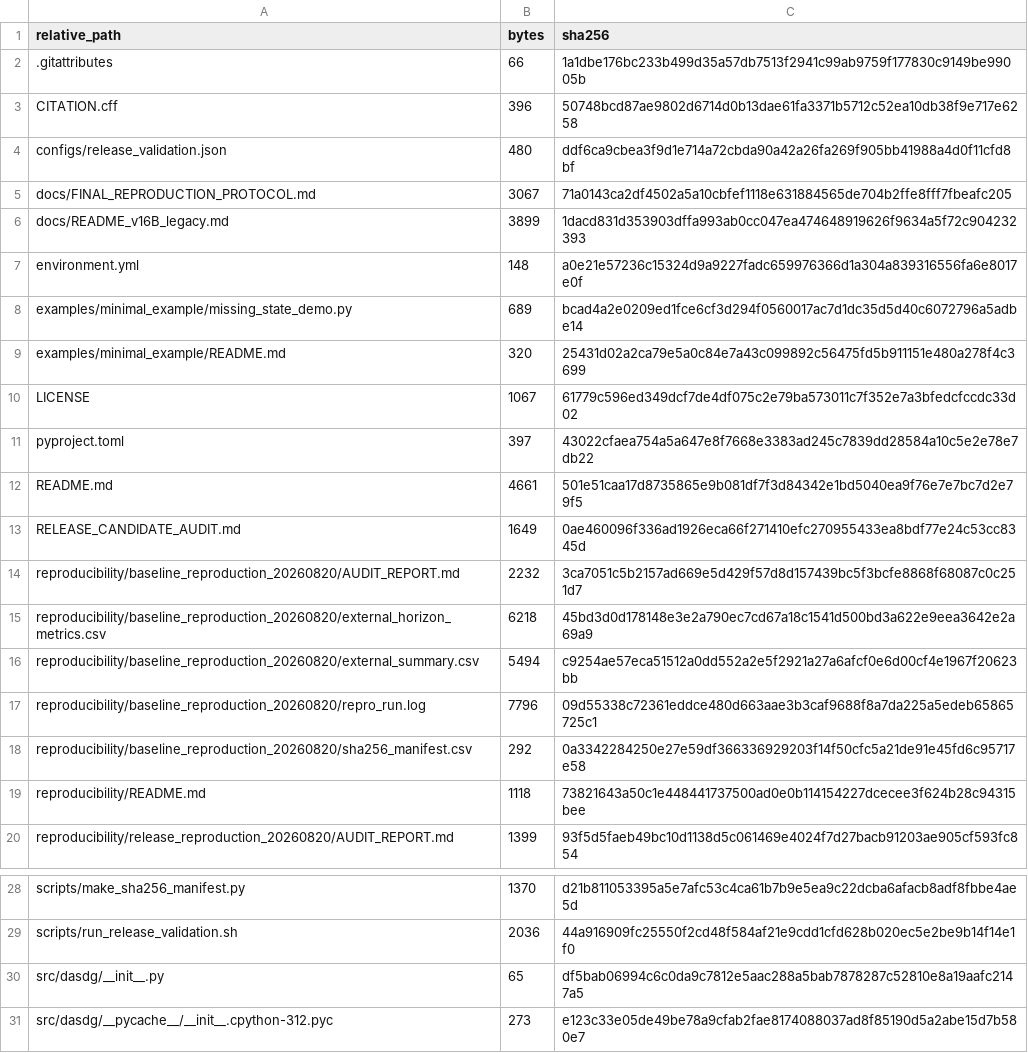
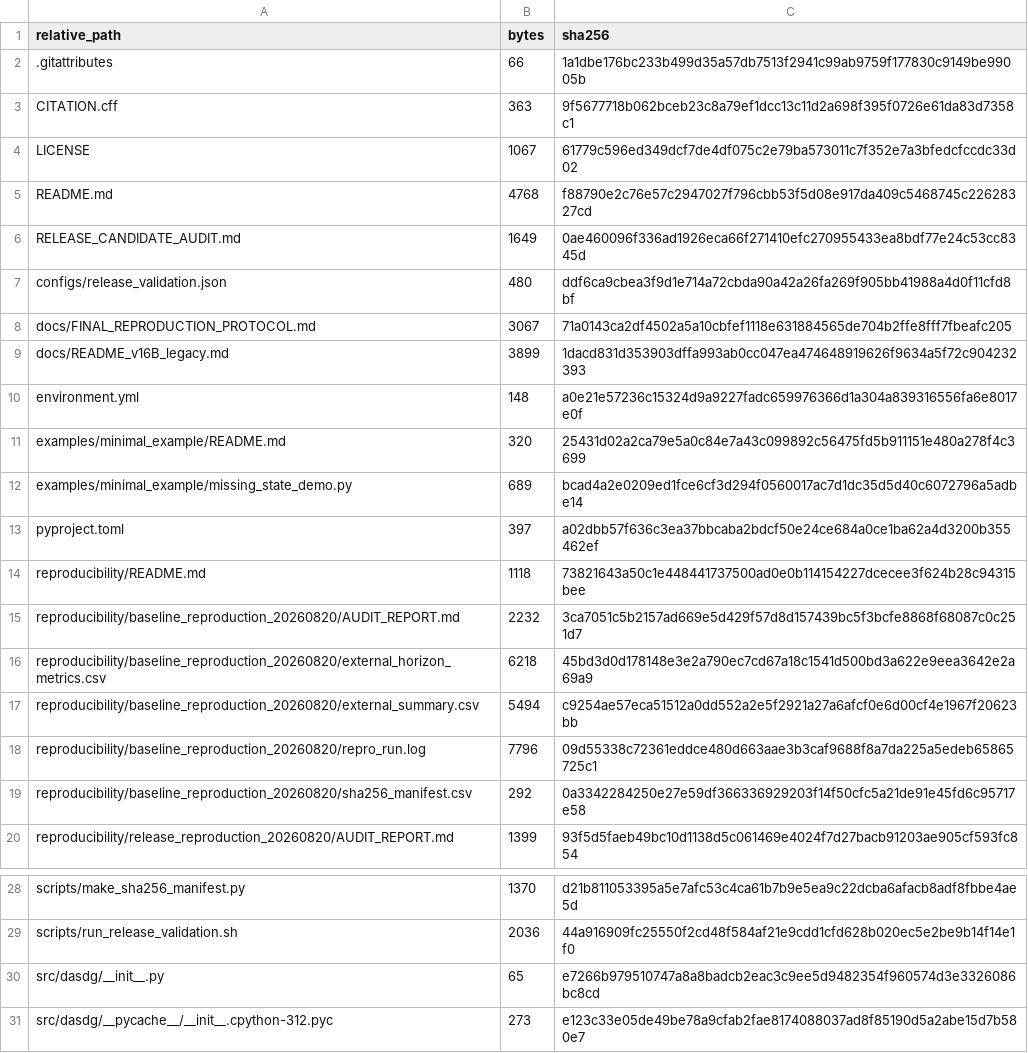
Before and after one commit to forca912/DASDG, a CSV file: MANIFEST.sha256.csv, drawn as a sheet; only a part is shown, gaps mark what is left out.

Commit message:
Prepare DOI-consistent v1.0.2 release

```diff
--- a/MANIFEST.sha256.csv
+++ b/MANIFEST.sha256.csv
@@ -2,3 +2,6 @@
 ".gitattributes","66","1a1dbe176bc233b499d35a57db7513f2941c99ab9759f177830c9149be99005b"
-"CITATION.cff","396","50748bcd87ae9802d6714d0b13dae61fa3371b5712c52ea10db38f9e717e6258"
+"CITATION.cff","363","9f5677718b062bceb23c8a79ef1dcc13c11d2a698f395f0726e61da83d7358c1"
+"LICENSE","1067","61779c596ed349dcf7de4df075c2e79ba573011c7f352e7a3bfedcfccdc33d02"
+"README.md","4768","f88790e2c76e57c2947027f796cbb53f5d08e917da409c5468745c22628327cd"
+"RELEASE_CANDIDATE_AUDIT.md","1649","0ae460096f336ad1926eca66f271410efc270955433ea8bdf77e24c53cc8345d"
 "configs/release_validation.json","480","ddf6ca9cbea3f9d1e714a72cbda90a42a26fa269f905bb41988a4d0f11cfd8bf"
@@ -7,8 +10,6 @@
 "environment.yml","148","a0e21e57236c15324d9a9227fadc659976366d1a304a839316556fa6e8017e0f"
+"examples/minimal_example/README.md","320","25431d02a2ca79e5a0c84e7a43c099892c56475fd5b911151e480a278f4c3699"
 "examples/minimal_example/missing_state_demo.py","689","bcad4a2e0209ed1fce6cf3d294f0560017ac7d1dc35d5d40c6072796a5adbe14"
-"examples/minimal_example/README.md","320","25431d02a2ca79e5a0c84e7a43c099892c56475fd5b911151e480a278f4c3699"
-"LICENSE","1067","61779c596ed349dcf7de4df075c2e79ba573011c7f352e7a3bfedcfccdc33d02"
-"pyproject.toml","397","43022cfaea754a5a647e8f7668e3383ad245c7839dd28584a10c5e2e78e7db22"
-"README.md","4661","501e51caa17d8735865e9b081df7f3d84342e1bd5040ea9f76e7e7bc7d2e79f5"
-"RELEASE_CANDIDATE_AUDIT.md","1649","0ae460096f336ad1926eca66f271410efc270955433ea8bdf77e24c53cc8345d"
+"pyproject.toml","397","a02dbb57f636c3ea37bbcaba2bdcf50e24ce684a0ce1ba62a4d3200b355462ef"
+"reproducibility/README.md","1118","73821643a50c1e448441737500ad0e0b114154227dcecee3f624b28c94315bee"
 "reproducibility/baseline_reproduction_20260820/AUDIT_REPORT.md","2232","3ca7051c5b2157ad669e5d429f57d8d157439bc5f3bcfe8868f68087c0c251d7"
@@ -18,3 +19,2 @@
 "reproducibility/baseline_reproduction_20260820/sha256_manifest.csv","292","0a3342284250e27e59df366336929203f14f50cfc5a21de91e45fd6c95717e58"
-"reproducibility/README.md","1118","73821643a50c1e448441737500ad0e0b114154227dcecee3f624b28c94315bee"
 "reproducibility/release_reproduction_20260820/AUDIT_REPORT.md","1399","93f5d5faeb49bc10d1138d5c061469e4024f7d27bacb91203ae905cf593fc854"
@@ -29,3 +29,3 @@
 "scripts/run_release_validation.sh","2036","44a916909fc25550f2cd48f584af21e9cdd1cfd628b020ec5e2be9b14f14e1f0"
-"src/dasdg/__init__.py","65","df5bab06994c6c0da9c7812e5aac288a5bab7878287c52810e8a19aafc2147a5"
+"src/dasdg/__init__.py","65","e7266b979510747a8a8badcb2eac3c9ee5d9482354f960574d3e3326086bc8cd"
 "src/dasdg/__pycache__/__init__.cpython-312.pyc","273","e123c33e05de49be78a9cfab2fae8174088037ad8f85190d5a2abe15d7b580e7"
```
Also changed, not shown: 4 other files.
